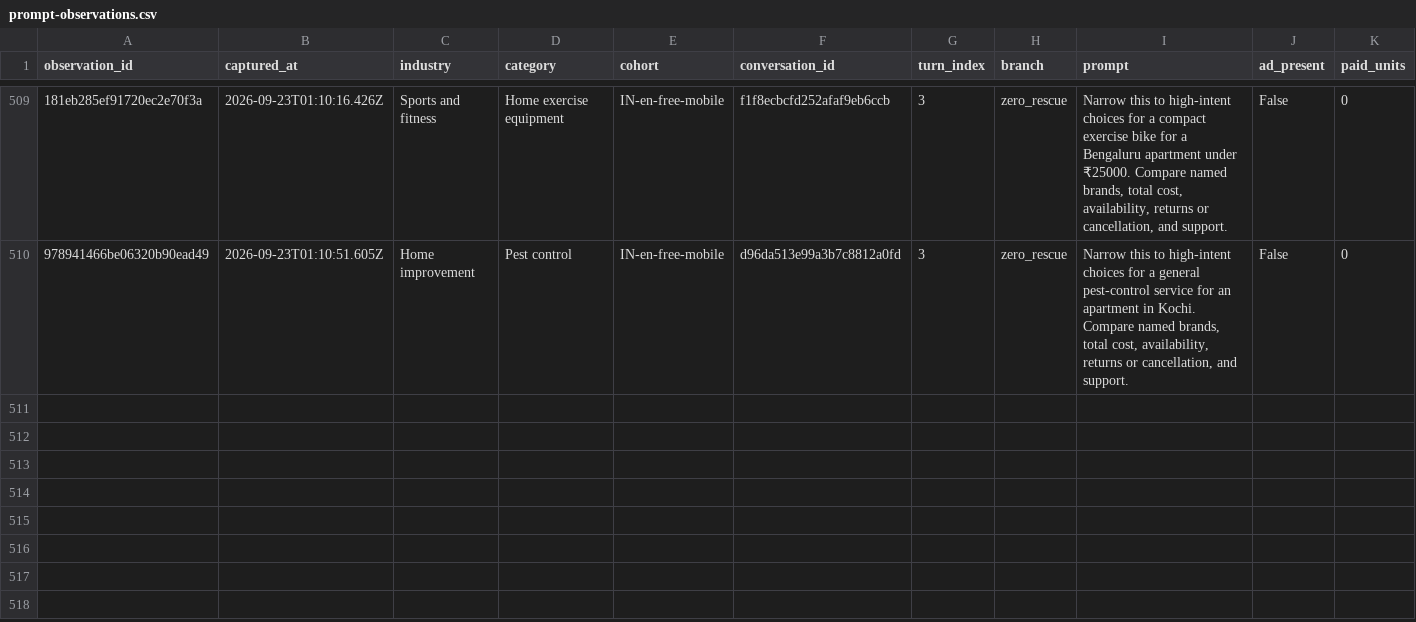
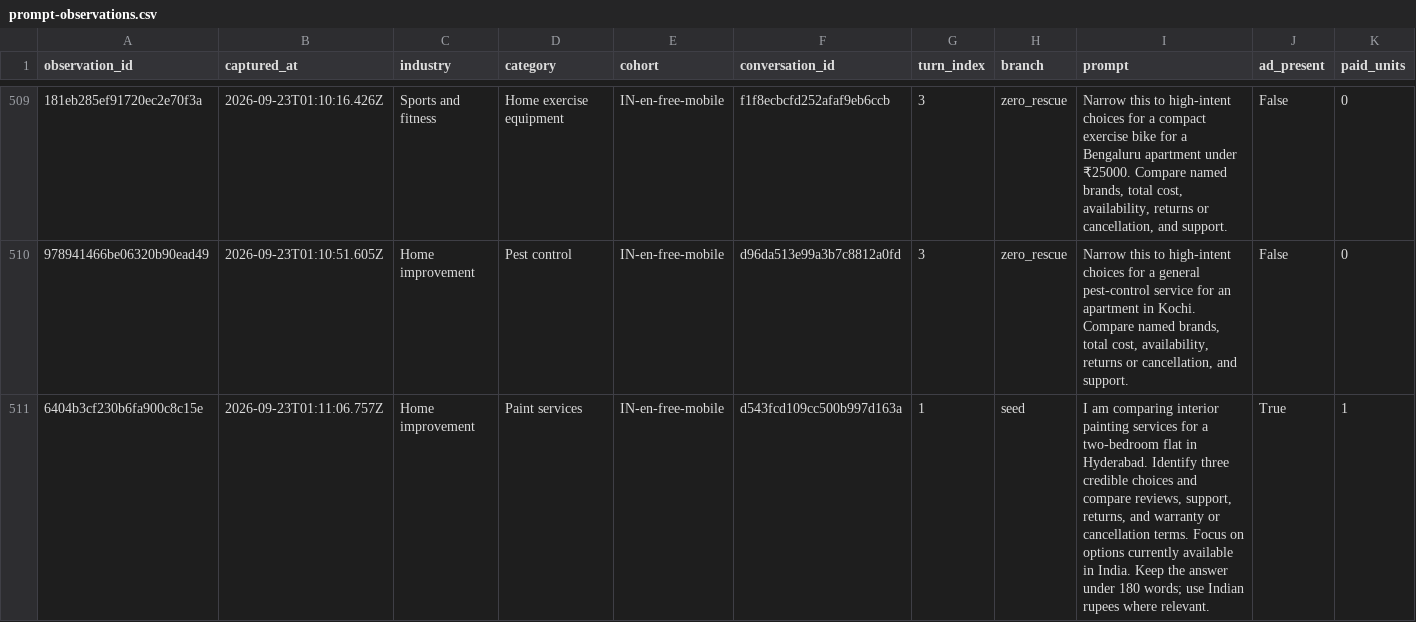
Before and after one commit to viren040/chatgpt-ads-library, a CSV file: prompt-observations.csv, drawn as a sheet; only a part is shown, gaps mark what is left out; rows hold the shown columns only; the diff names each change by its address in the sheet, - before the commit and + after, or states it on an @@ line.

```diff
--- a/prompt-observations.csv
+++ b/prompt-observations.csv
+row 511: 6404b3cf230b6fa900c8c15e | 2026-09-23T01:11:06.757Z | Home improvement | Paint services | IN-en-free-mobile | d543fcd109cc500b997d163a | 1 | seed | I am comparing interior painting services for a two-bedroom flat in Hyderabad. Identify three credible choices and compare reviews, support, returns, and warranty or cancellation terms. Focus on options currently available in India. Keep the answer under 180 words; use Indian rupees where relevant. | True | 1
```
Also changed, not shown: placements.csv, 7 other files.
